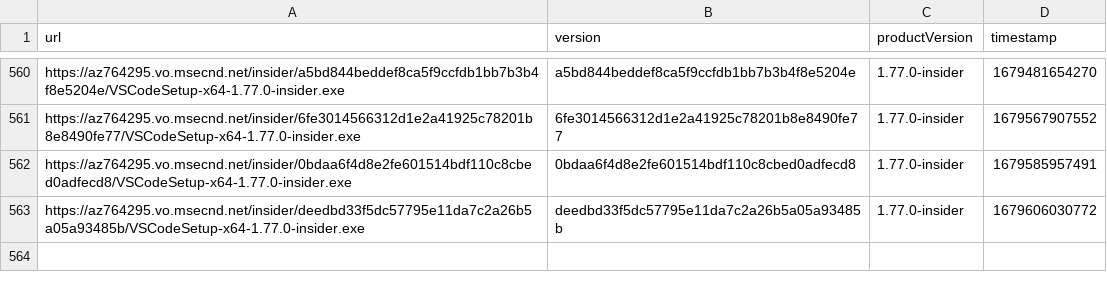
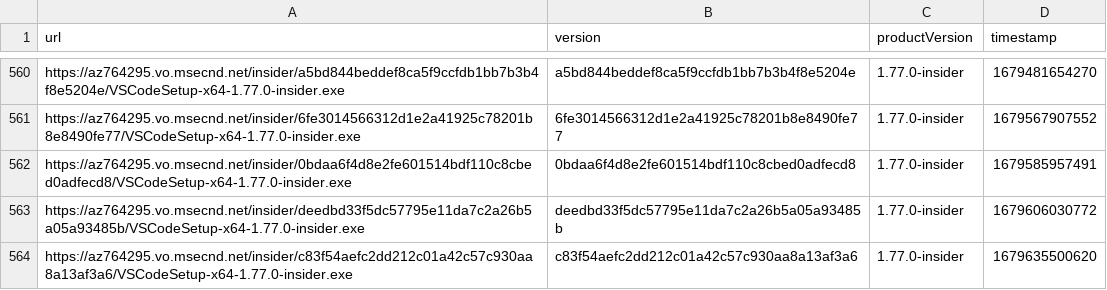
Before and after one commit to yamachu/vscode-insiders-tracker, a CSV file: windows.csv, drawn as a sheet; only a part is shown, gaps mark what is left out.

```diff
--- a/windows.csv
+++ b/windows.csv
@@ -563 +563,2 @@ url,version,productVersion,timestamp
 "https://az764295.vo.msecnd.net/insider/deedbd33f5dc57795e11da7c2a26b5a05a93485b/VSCodeSetup-x64-1.77.0-insider.exe","deedbd33f5dc57795e11da7c2a26b5a05a93485b","1.77.0-insider",1679606030772
+"https://az764295.vo.msecnd.net/insider/c83f54aefc2dd212c01a42c57c930aa8a13af3a6/VSCodeSetup-x64-1.77.0-insider.exe","c83f54aefc2dd212c01a42c57c930aa8a13af3a6","1.77.0-insider",1679635500620
```
